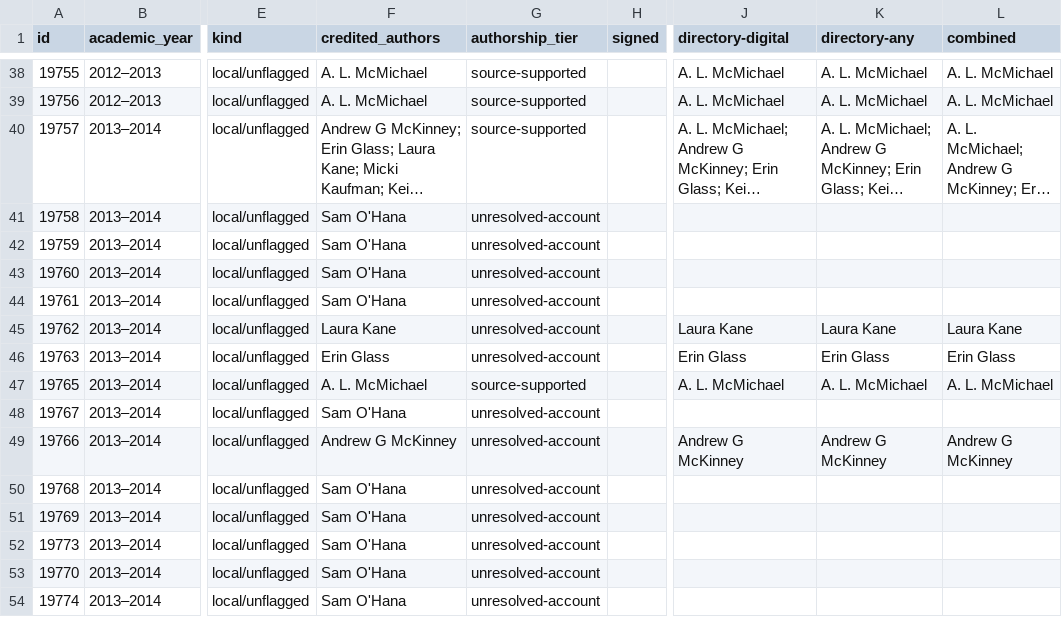
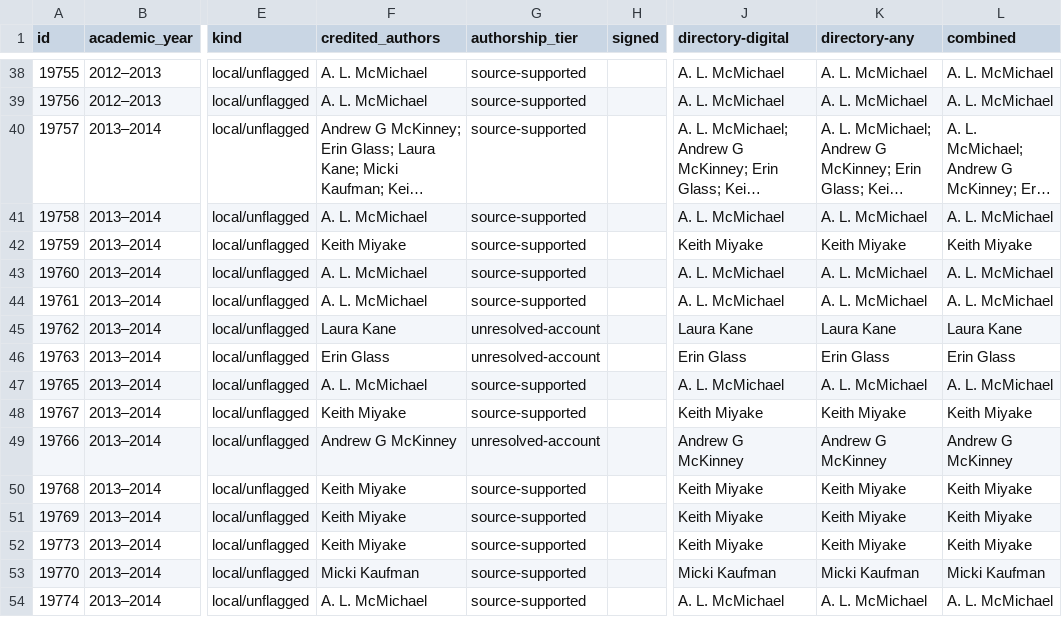
Before and after one commit to GCDigitalFellows/TTT-Archive-Explorer-Site, a CSV file: membership/post_membership_matches.csv, drawn as a sheet; only a part is shown, gaps mark what is left out; long unchanged cells end in …; the diff covers the shown part only; the diff names each change by its address in the sheet, - before the commit and + after, or states it on an @@ line.

Commit message:
Publish archived bylines and annual report source data

```diff
--- a/membership/post_membership_matches.csv
+++ b/membership/post_membership_matches.csv
-F41 (credited_authors): Sam O'Hana
+F41 (credited_authors): A. L. McMichael
-G41:G44 (authorship_tier): unresolved-account
+G41:G44 (authorship_tier): source-supported
-J41 (directory-digital): (empty)
+J41 (directory-digital): A. L. McMichael
-K41 (directory-any): (empty)
+K41 (directory-any): A. L. McMichael
-L41 (combined): (empty)
+L41 (combined): A. L. McMichael
-F42 (credited_authors): Sam O'Hana
+F42 (credited_authors): Keith Miyake
-J42 (directory-digital): (empty)
+J42 (directory-digital): Keith Miyake
-K42 (directory-any): (empty)
+K42 (directory-any): Keith Miyake
-L42 (combined): (empty)
+L42 (combined): Keith Miyake
-F43:F44 (credited_authors): Sam O'Hana
+F43:F44 (credited_authors): A. L. McMichael
-J43:J44 (directory-digital): (empty)
+J43:J44 (directory-digital): A. L. McMichael
-K43:K44 (directory-any): (empty)
+K43:K44 (directory-any): A. L. McMichael
-L43:L44 (combined): (empty)
+L43:L44 (combined): A. L. McMichael
-F48 (credited_authors): Sam O'Hana
+F48 (credited_authors): Keith Miyake
-G48 (authorship_tier): unresolved-account
+G48 (authorship_tier): source-supported
-J48 (directory-digital): (empty)
+J48 (directory-digital): Keith Miyake
-K48 (directory-any): (empty)
+K48 (directory-any): Keith Miyake
-L48 (combined): (empty)
+L48 (combined): Keith Miyake
-F50:F52 (credited_authors): Sam O'Hana
+F50:F52 (credited_authors): Keith Miyake
-G50:G54 (authorship_tier): unresolved-account
+G50:G54 (authorship_tier): source-supported
-J50:J52 (directory-digital): (empty)
+J50:J52 (directory-digital): Keith Miyake
-K50:K52 (directory-any): (empty)
+K50:K52 (directory-any): Keith Miyake
-L50:L52 (combined): (empty)
+L50:L52 (combined): Keith Miyake
-F53 (credited_authors): Sam O'Hana
+F53 (credited_authors): Micki Kaufman
-J53 (directory-digital): (empty)
+J53 (directory-digital): Micki Kaufman
-K53 (directory-any): (empty)
+K53 (directory-any): Micki Kaufman
-L53 (combined): (empty)
+L53 (combined): Micki Kaufman
-F54 (credited_authors): Sam O'Hana
+F54 (credited_authors): A. L. McMichael
-J54 (directory-digital): (empty)
+J54 (directory-digital): A. L. McMichael
-K54 (directory-any): (empty)
+K54 (directory-any): A. L. McMichael
-L54 (combined): (empty)
+L54 (combined): A. L. McMichael
```
Also changed, not shown: 144 edited cells elsewhere in this file, credits/human_author_register.csv, identity/credit_crosswalk.csv, 43 other files.
